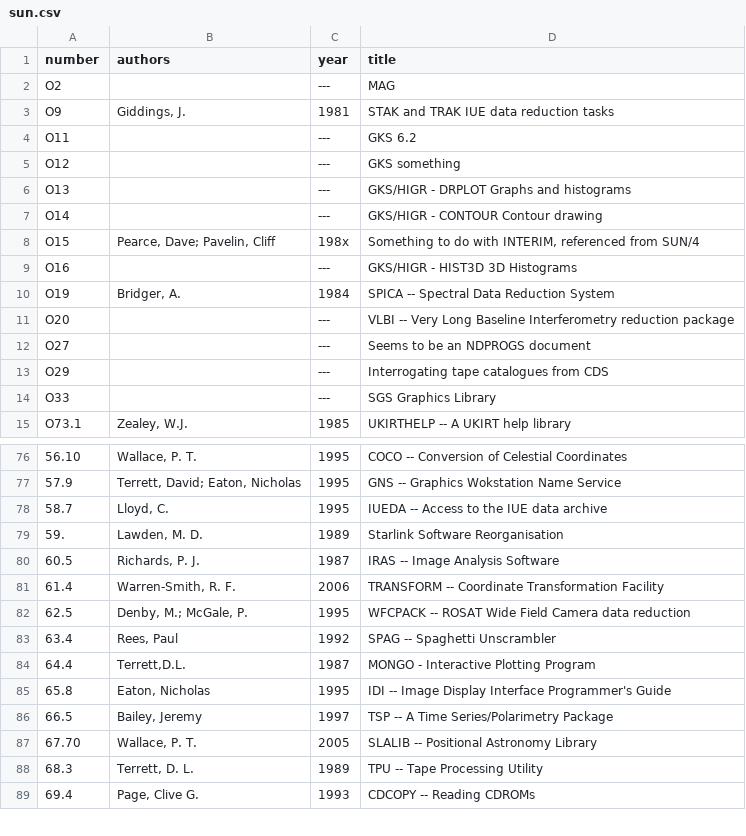
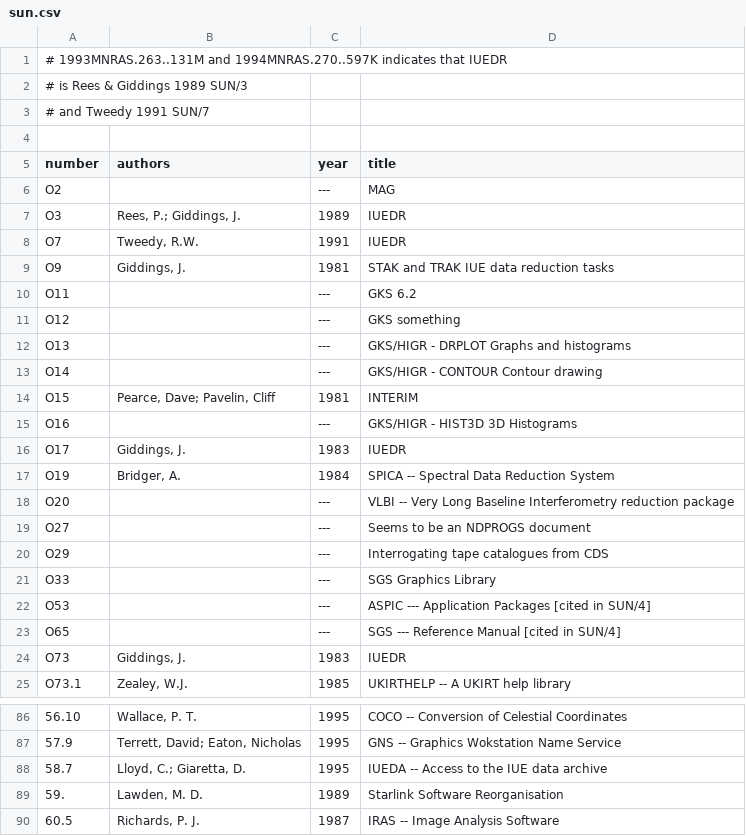
Before and after one commit to Starlink/adspubs, a CSV file: stardocs/sun.csv, drawn as a sheet; only a part is shown, gaps mark what is left out; the shorter side is filled out with more unchanged rows; addresses are those after the commit; the diff covers the shown part only; the diff names each change by its address in the sheet, - before the commit and + after, or states it on an @@ line.

Commit message:
Tweaks following ADS searches

```diff
--- a/stardocs/sun.csv
+++ b/stardocs/sun.csv
+row 1: # 1993MNRAS.263..131M and 1994MNRAS.270..597K indicates that IUEDR
+row 2: # is Rees & Giddings 1989 SUN/3
+row 3: # and Tweedy 1991 SUN/7
+row 4: (empty)
+row 7: O3 | Rees, P.; Giddings, J. | 1989 | IUEDR
+row 8: O7 | Tweedy, R.W. | 1991 | IUEDR
-C14 (year): 198x
+C14 (year): 1981
-D14 (title): Something to do with INTERIM, referenced from SUN/4
+D14 (title): INTERIM
+row 16: O17 | Giddings, J. | 1983 | IUEDR
+row 22: O53 |  | --- | ASPIC --- Application Packages [cited in SUN/4]
+row 23: O65 |  | --- | SGS --- Reference Manual [cited in SUN/4]
+row 24: O73 | Giddings, J. | 1983 | IUEDR
-B88 (authors): Lloyd, C.
+B88 (authors): Lloyd, C.; Giaretta, D.
```
Also changed, not shown: 4 edited cells elsewhere in this file.
